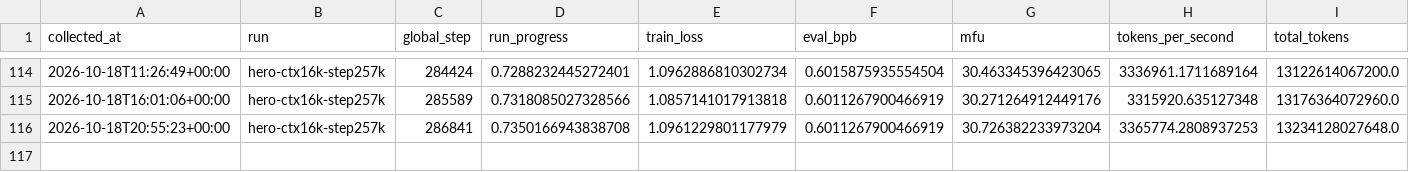
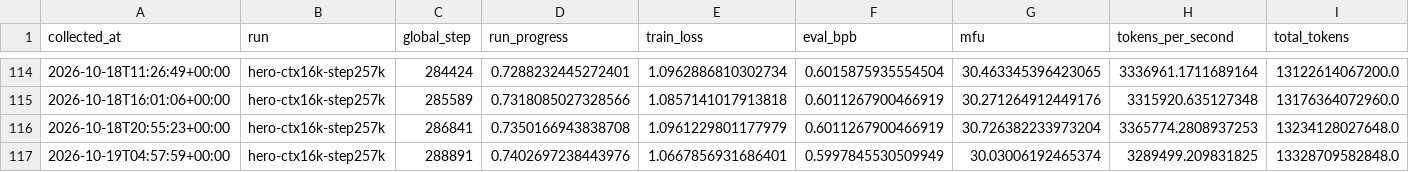
Before and after one commit to huzhe01/marin-run, a CSV file: data/history.csv, drawn as a sheet; only a part is shown, gaps mark what is left out; rows hold the shown columns only; the diff names each change by its address in the sheet, - before the commit and + after, or states it on an @@ line.

```diff
--- a/data/history.csv
+++ b/data/history.csv
+row 117: 2026-10-19T04:57:59+00:00 | hero-ctx16k-step257k | 288891 | 0.7402697238443976 | 1.0667856931686401 | 0.5997845530509949 | 30.03006192465374 | 3289499.209831825 | 13328709582848.0
```
